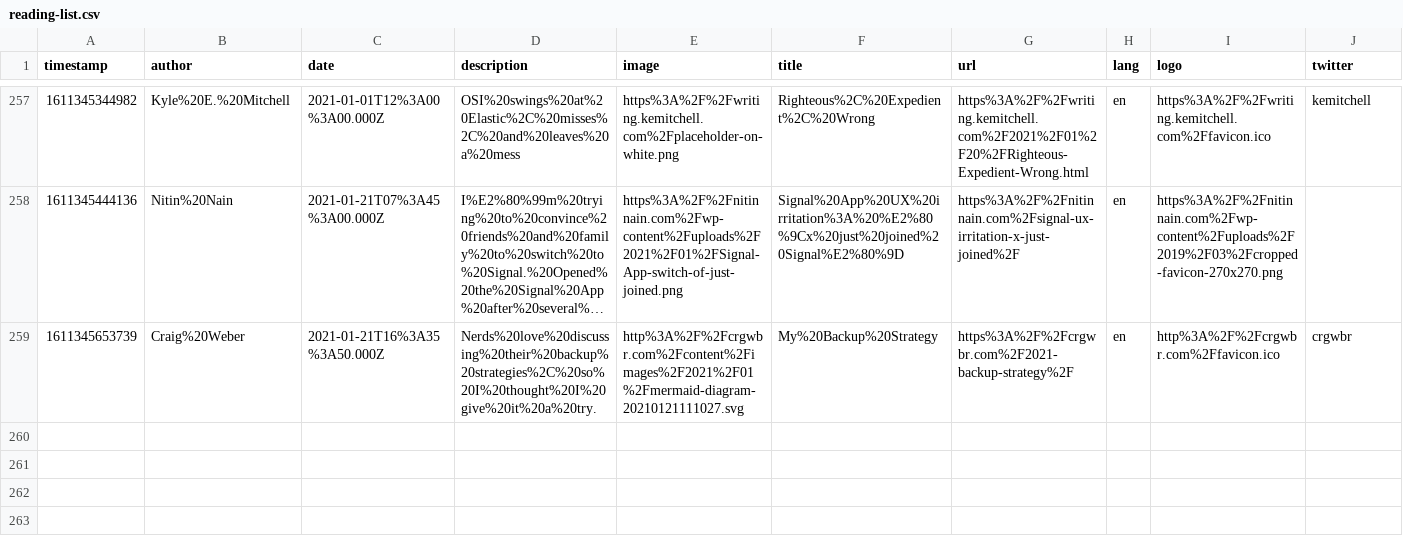
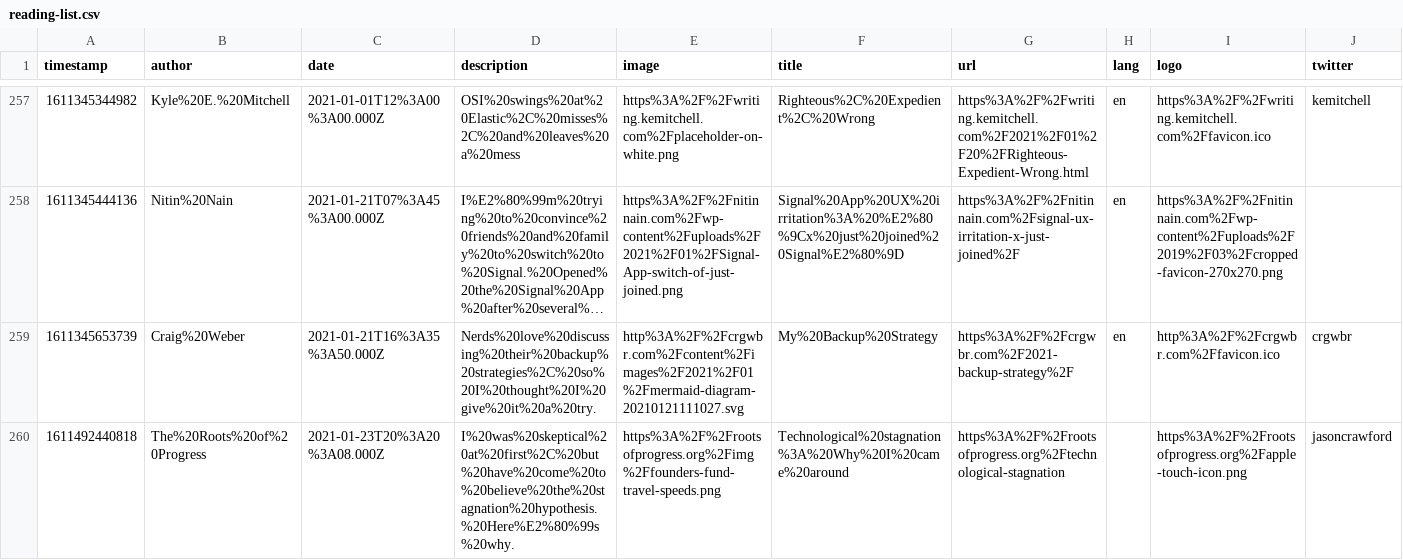
Before and after one commit to franky47/cms, a CSV file: reading-list.csv, drawn as a sheet; only a part is shown, gaps mark what is left out; long unchanged cells end in ….

Commit message:
gitrows: Add https://rootsofprogress.org/technological-stagnation

```diff
--- a/reading-list.csv
+++ b/reading-list.csv
@@ -259 +259,2 @@
 "1611345653739","Craig%20Weber","2021-01-21T16%3A35%3A50.000Z","Nerds%20love%20discussing%20their%20backup%20strategies%2C%20so%20I%20thought%20I%20give%20it%20a%20try.","http%3A%2F%2Fcrgwbr.com%2Fcontent%2Fimages%2F2021%2F01%2Fmermaid-diagram-20210121111027.svg","My%20Backup%20Strategy","https%3A%2F%2Fcrgwbr.com%2F2021-backup-strategy%2F","en","http%3A%2F%2Fcrgwbr.com%2Ffavicon.ico","crgwbr"
+"1611492440818","The%20Roots%20of%20Progress","2021-01-23T20%3A20%3A08.000Z","I%20was%20skeptical%20at%20first%2C%20but%20have%20come%20to%20believe%20the%20stagnation%20hypothesis.%20Here%E2%80%99s%20why.","https%3A%2F%2Frootsofprogress.org%2Fimg%2Ffounders-fund-travel-speeds.png","Technological%20stagnation%3A%20Why%20I%20came%20around","https%3A%2F%2Frootsofprogress.org%2Ftechnological-stagnation",,"https%3A%2F%2Frootsofprogress.org%2Fapple-touch-icon.png","jasoncrawford"
```
